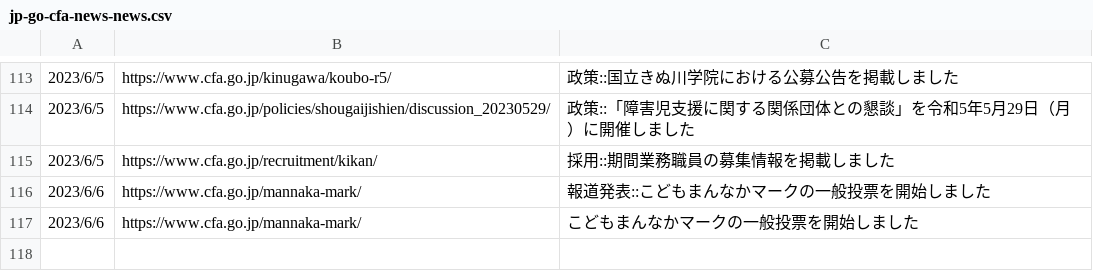
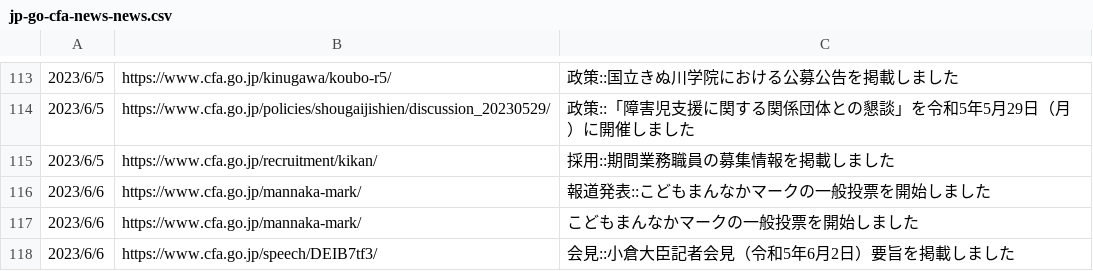
Before and after one commit to c-3lab/jp-go-digital-news, a CSV file: jp-go-cfa-news-news.csv, drawn as a sheet; only a part is shown, gaps mark what is left out.

```diff
--- a/jp-go-cfa-news-news.csv
+++ b/jp-go-cfa-news-news.csv
@@ -117 +117,2 @@
 2023/6/6,https://www.cfa.go.jp/mannaka-mark/,こどもまんなかマークの一般投票を開始しました
+2023/6/6,https://www.cfa.go.jp/speech/DEIB7tf3/,会見::小倉大臣記者会見（令和5年6月2日）要旨を掲載しました
```
Also changed, not shown: jp-go-digital-news-news.csv, jp-go-digital-news-procurement.csv.
